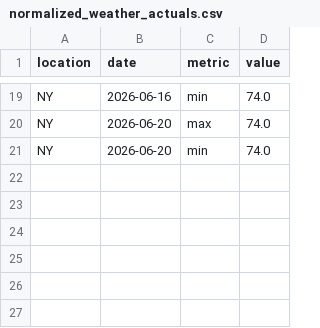
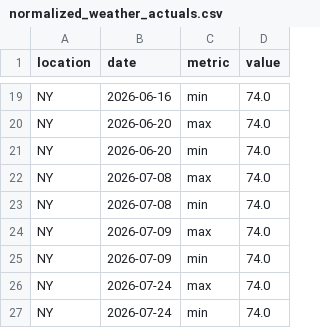
Before and after one commit to futureisnowtech/trading-bot-main, a CSV file: research_package/normalized_weather_actuals.csv, drawn as a sheet; only a part is shown, gaps mark what is left out; the diff names each change by its address in the sheet, - before the commit and + after, or states it on an @@ line.

Commit message:
feat(strategy): implement empirical July 24-29 PnL optimizations (value price bracket gate zsh.30-zsh.70, regional hub reweighting, and threshold safety buffer)

```diff
--- a/research_package/normalized_weather_actuals.csv
+++ b/research_package/normalized_weather_actuals.csv
+row 22: NY | 2026-07-08 | max | 74.0
+row 23: NY | 2026-07-08 | min | 74.0
+row 24: NY | 2026-07-09 | max | 74.0
+row 25: NY | 2026-07-09 | min | 74.0
+row 26: NY | 2026-07-24 | max | 74.0
+row 27: NY | 2026-07-24 | min | 74.0
```
Also changed, not shown: 2 other files.
